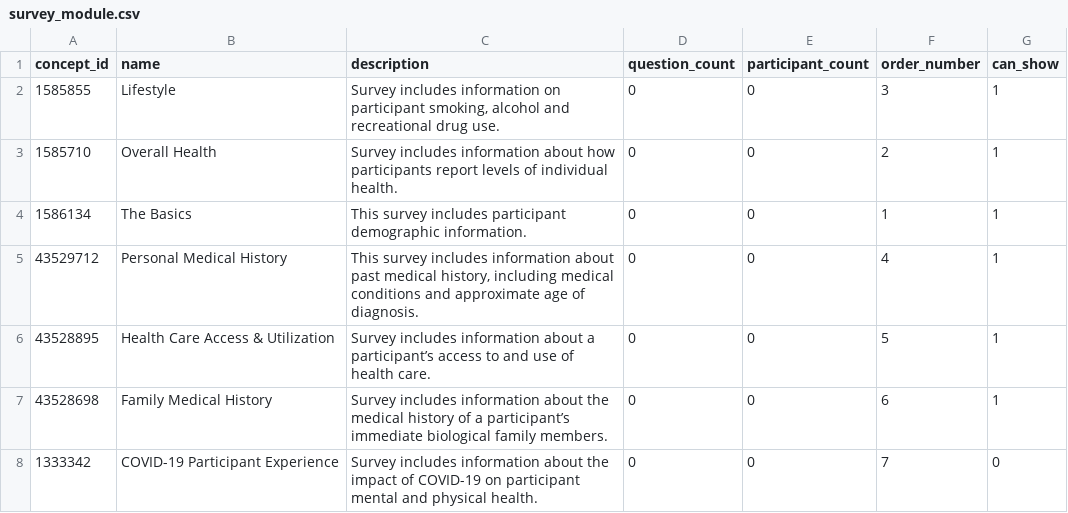
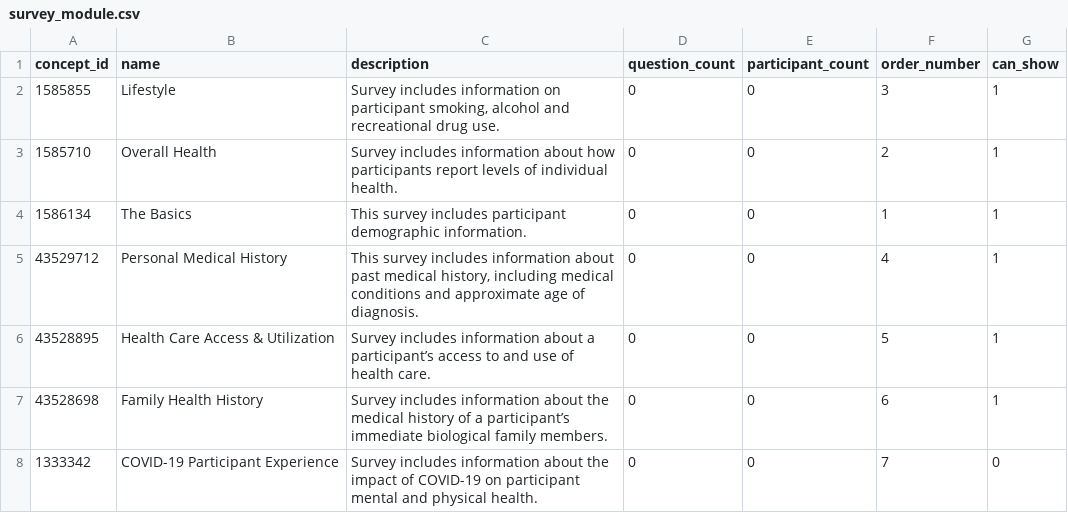
Before and after one commit to all-of-us/data-browser, a CSV file: public-api/db-cdr/generate-cdr/csv/survey_module.csv, drawn as a sheet.

```diff
--- a/public-api/db-cdr/generate-cdr/csv/survey_module.csv
+++ b/public-api/db-cdr/generate-cdr/csv/survey_module.csv
@@ -6,3 +6,3 @@
 43528895,"Health Care Access & Utilization","Survey includes information about a participant’s access to and use of health care.",0,0,5,1
-43528698,"Family Medical History","Survey includes information about the medical history of a participant’s immediate biological family members.",0,0,6,1
+43528698,"Family Health History","Survey includes information about the medical history of a participant’s immediate biological family members.",0,0,6,1
 1333342,"COVID-19 Participant Experience","Survey includes information about the impact of COVID-19 on participant mental and physical health.",0,0,7,0
```
Also changed, not shown: public-api/db-cdr/generate-cdr/csv/question_concept.csv, 6 other files.
